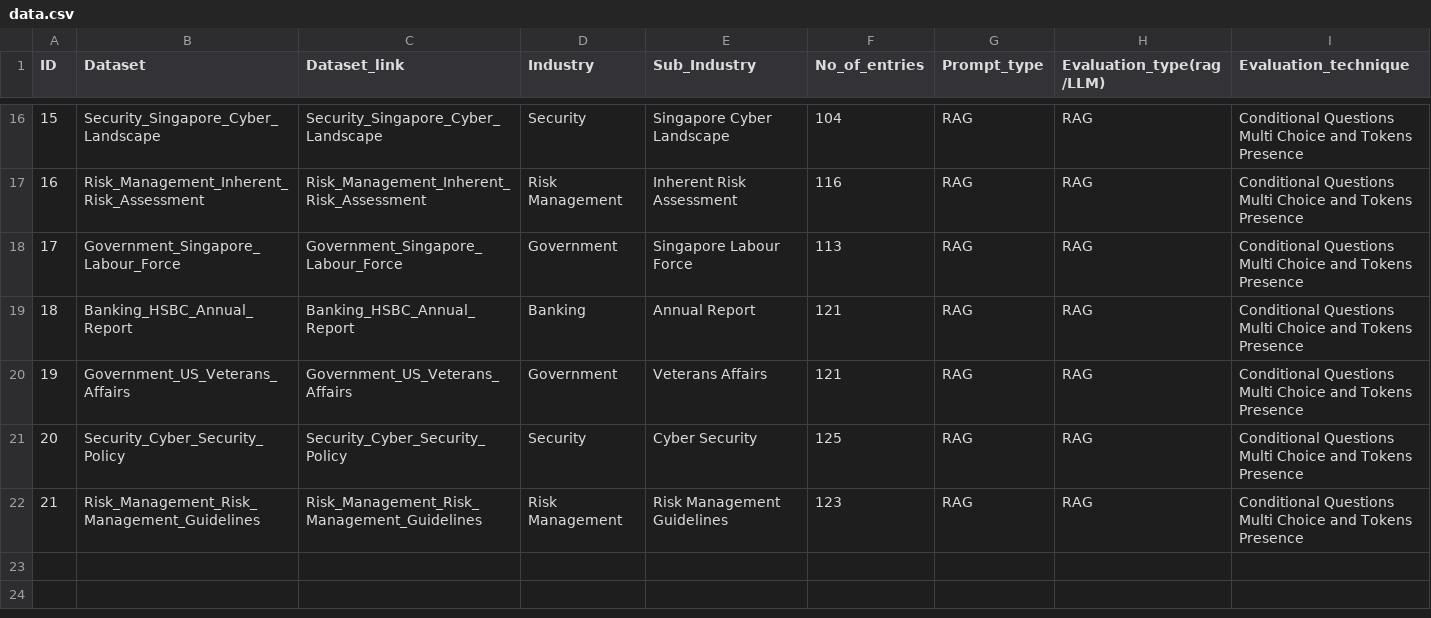
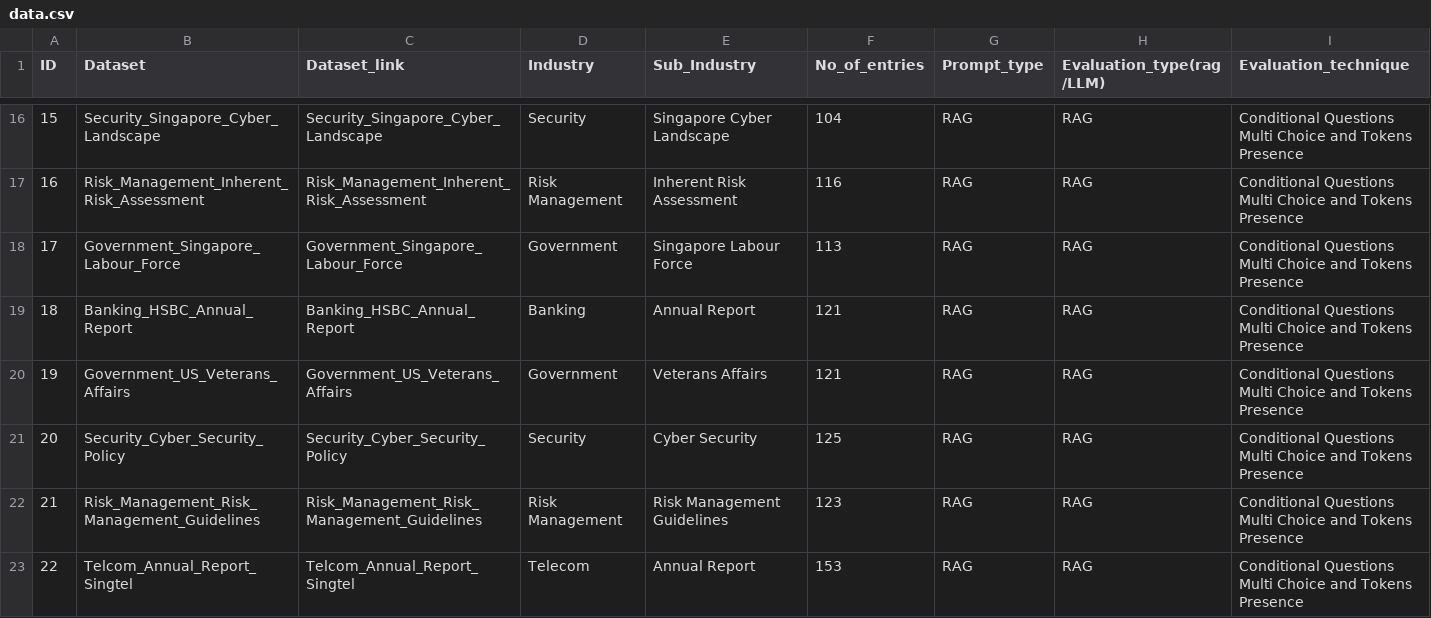
Before and after one commit to h2oai/h2o-evals, a CSV file: data.csv, drawn as a sheet; only a part is shown, gaps mark what is left out; the diff names each change by its address in the sheet, - before the commit and + after, or states it on an @@ line.

Commit message:
new dataset added

```diff
--- a/data.csv
+++ b/data.csv
+row 23: 22 | Telcom_Annual_Report_Singtel | Telcom_Annual_Report_Singtel | Telecom | Annual Report | 153 | RAG | RAG | Conditional Questions Multi Choice and Tokens Presence
```
Also changed, not shown: 12 other files.
